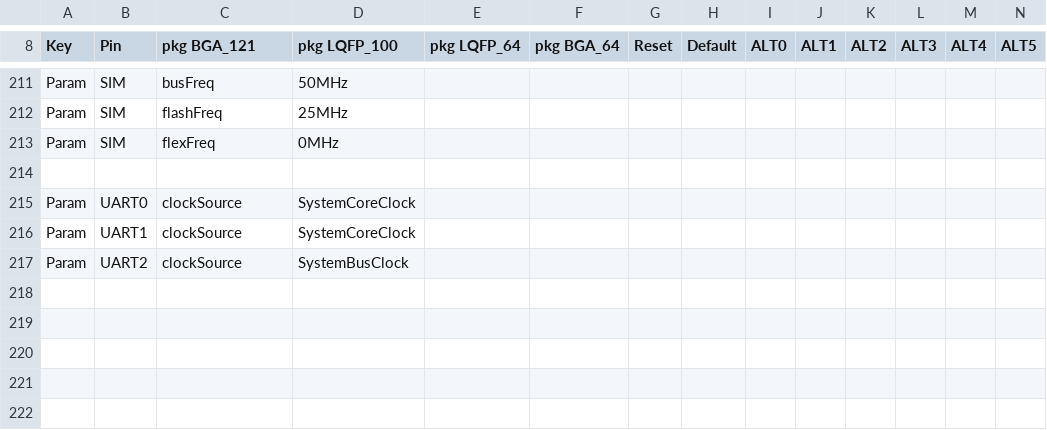
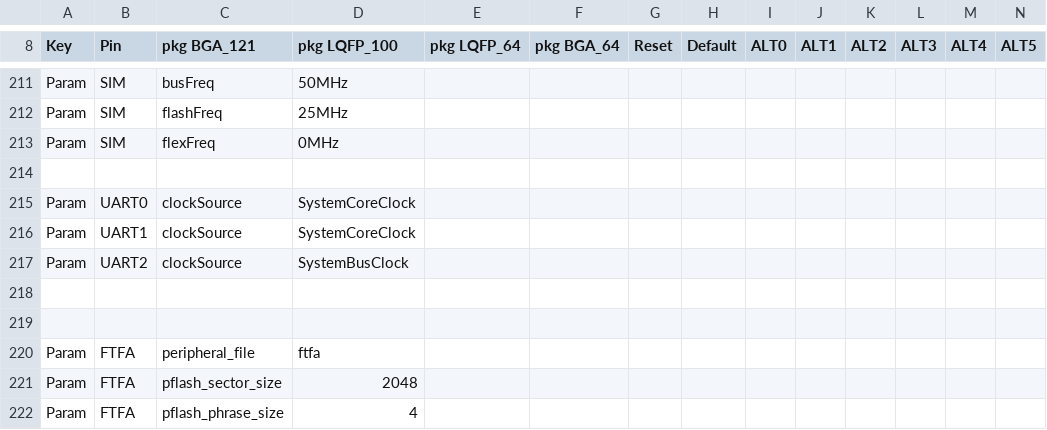
Before and after one commit to podonoghue/usbdm-eclipse-plugins, a CSV file: net.sourceforge.usbdm.deviceEditor/data/MK22F12810.csv, drawn as a sheet; only a part is shown, gaps mark what is left out; rows hold the shown columns only; the diff names each change by its address in the sheet, - before the commit and + after, or states it on an @@ line.

```diff
--- a/net.sourceforge.usbdm.deviceEditor/data/MK22F12810.csv
+++ b/net.sourceforge.usbdm.deviceEditor/data/MK22F12810.csv
+row 218: (empty)
+row 219: (empty)
+row 220: Param | FTFA | peripheral_file | ftfa
+row 221: Param | FTFA | pflash_sector_size | 2048
+row 222: Param | FTFA | pflash_phrase_size | 4
```
Also changed, not shown: net.sourceforge.usbdm.deviceEditor/data/MK22F51212.csv, net.sourceforge.usbdm.deviceEditor/data/MK22FA12.csv, 33 other files.
